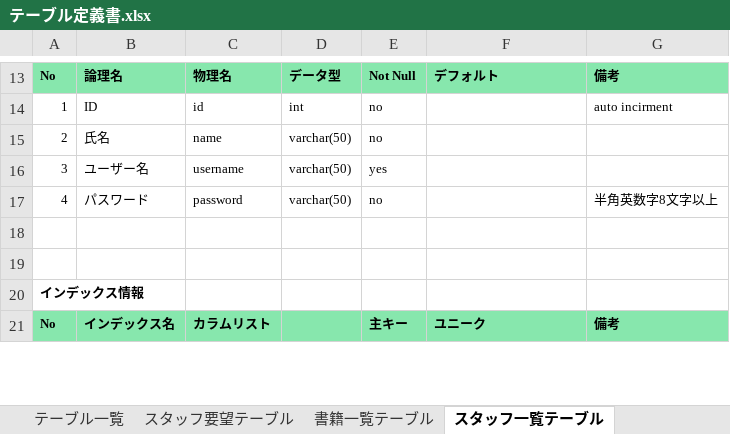
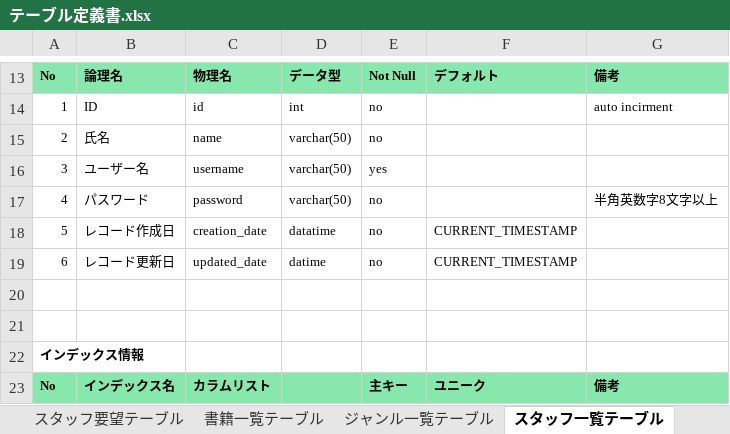
Before and after one commit to kiyounitachifurumaubokuhakirai/BookList, an Excel workbook: doc/詳細設計/テーブル定義書.xlsx, sheet スタッフ一覧テーブル, drawn as a sheet; only a part is shown, gaps mark what is left out; values as stored, in another font and other column widths than the file's, no borders; the diff names each change by its address in the sheet, - before the commit and + after, or states it on an @@ line.

```diff
--- a/doc/詳細設計/テーブル定義書.xlsx (sheet スタッフ一覧テーブル)
+++ b/doc/詳細設計/テーブル定義書.xlsx (sheet スタッフ一覧テーブル)
+sheet tab: ジャンル一覧テーブル
+row 18: 5 | レコード作成日 | creation_date | datatime | no | CURRENT_TIMESTAMP
+row 19: 6 | レコード更新日 | updated_date | datime | no | CURRENT_TIMESTAMP
```
Also changed, not shown: sheet 書籍一覧テーブル, sheet スタッフ要望テーブル.
